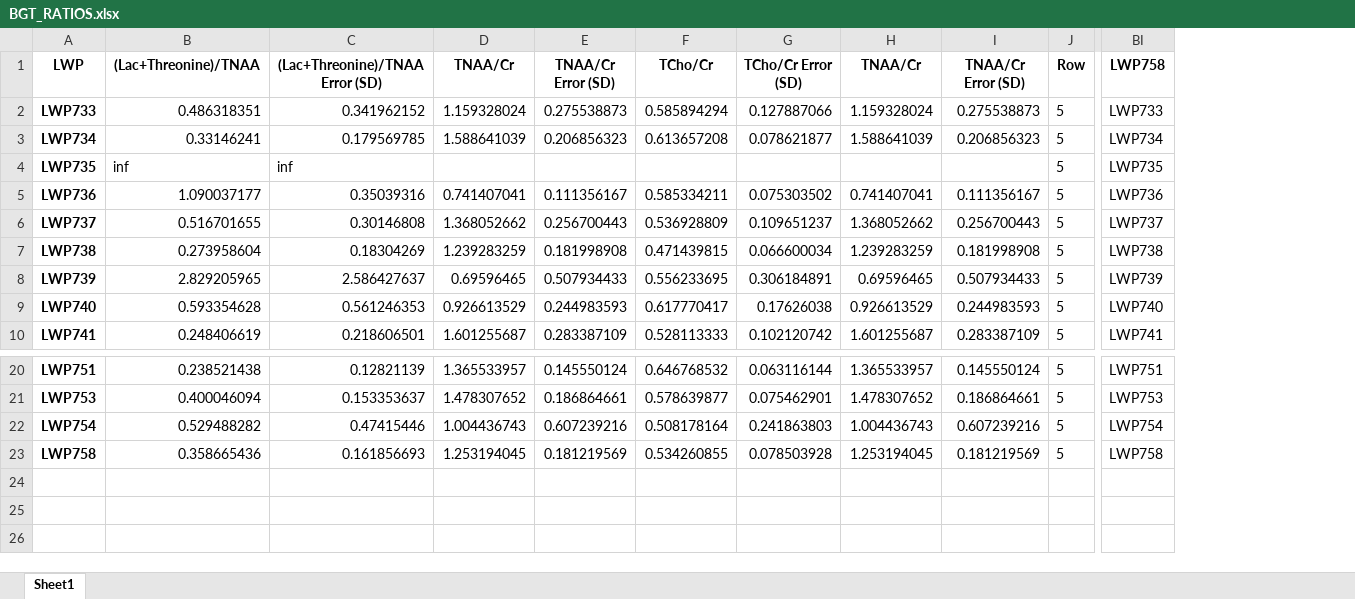
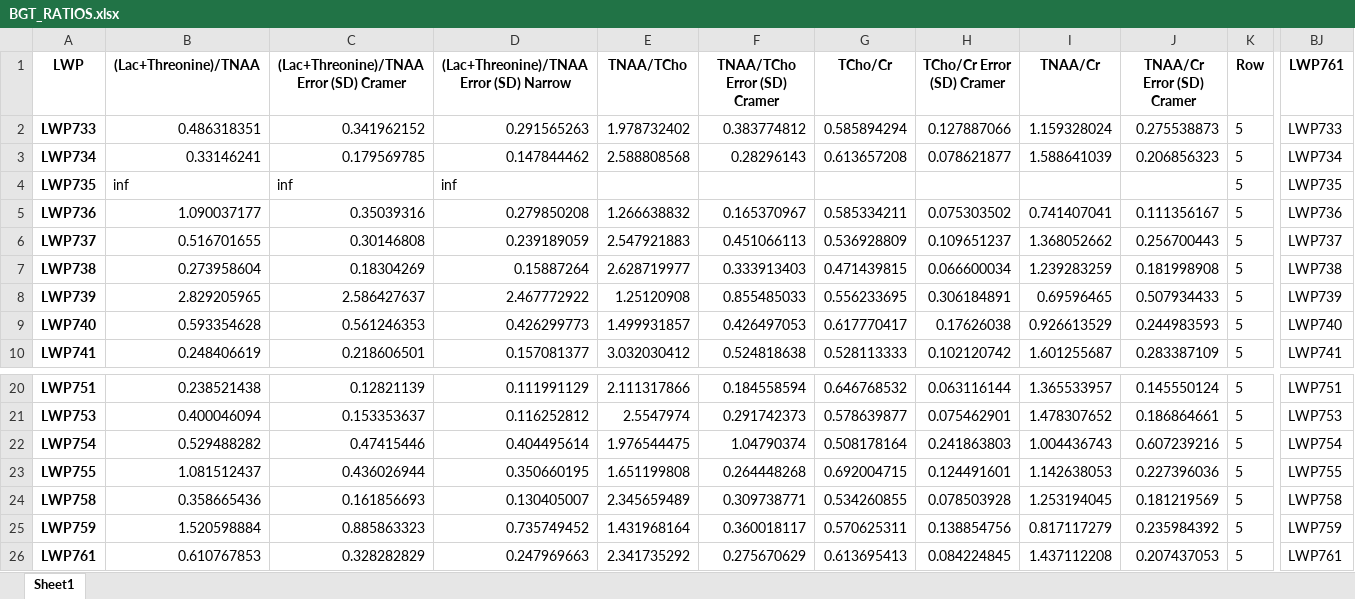
Before and after one commit to papomail/PAINT_MRS, an Excel workbook: BGT_RATIOS.xlsx, sheet Sheet1, drawn as a sheet; only a part is shown, gaps mark what is left out; values as stored, in another font and other column widths than the file's, no borders; removed rows and columns are numbered as before the commit, all else as after; rows hold the shown columns only; the diff names each change by its address in the sheet, - before the commit and + after, or states it on an @@ line.

Commit message:
error_method: Narrow or Cramer   + output options

```diff
--- a/BGT_RATIOS.xlsx (sheet Sheet1)
+++ b/BGT_RATIOS.xlsx (sheet Sheet1)
-column D (TNAA/Cr), rows 2-10: 1.159328024 | 1.588641039 |  | 0.741407041 | 1.368052662 | 1.239283259 | 0.69596465 | 0.926613529 | 1.601255687; rows 20-23: 1.365533957 | 1.478307652 | 1.004436743 | 1.253194045
-column E (TNAA/Cr Error (SD)), rows 2-10: 0.275538873 | 0.206856323 |  | 0.111356167 | 0.256700443 | 0.181998908 | 0.507934433 | 0.244983593 | 0.283387109; rows 20-23: 0.145550124 | 0.186864661 | 0.607239216 | 0.181219569
+column D, rows 1-10: (Lac+Threonine)/TNAA Error (SD) Narrow | 0.291565263 | 0.147844462 | inf | 0.279850208 | 0.239189059 | 0.15887264 | 2.467772922 | 0.426299773 | 0.157081377; rows 20-22: 0.111991129 | 0.116252812 | 0.404495614; row 24: 0.130405007
+column E (TNAA/TCho), rows 2-10: 1.978732402 | 2.588808568 |  | 1.266638832 | 2.547921883 | 2.628719977 | 1.25120908 | 1.499931857 | 3.032030412; rows 20-22: 2.111317866 | 2.5547974 | 1.976544475; row 24: 2.345659489
+column F (TNAA/TCho Error (SD) Cramer), rows 2-10: 0.383774812 | 0.28296143 |  | 0.165370967 | 0.451066113 | 0.333913403 | 0.855485033 | 0.426497053 | 0.524818638; rows 20-22: 0.184558594 | 0.291742373 | 1.04790374; row 24: 0.309738771
-C1: (Lac+Threonine)/TNAA Error (SD)
+C1: (Lac+Threonine)/TNAA Error (SD) Cramer
-H1: TCho/Cr Error (SD)
+H1: TCho/Cr Error (SD) Cramer
-J1: TNAA/Cr Error (SD)
+J1: TNAA/Cr Error (SD) Cramer
-BJ1: LWP758
+BJ1: LWP761
+row 23: LWP755 | 1.081512437 | 0.436026944 | 0.350660195 | 1.651199808 | 0.264448268 | 0.692004715 | 0.124491601 | 1.142638053 | 0.227396036 | 5 | LWP755
+row 25: LWP759 | 1.520598884 | 0.885863323 | 0.735749452 | 1.431968164 | 0.360018117 | 0.570625311 | 0.138854756 | 0.817117279 | 0.235984392 | 5 | LWP759
+row 26: LWP761 | 0.610767853 | 0.328282829 | 0.247969663 | 2.341735292 | 0.275670629 | 0.613695413 | 0.084224845 | 1.437112208 | 0.207437053 | 5 | LWP761
```
Also changed, not shown: BGT.xlsx, WM.xlsx, 5 other files.
